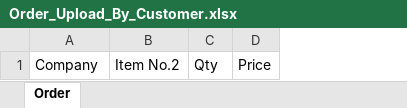
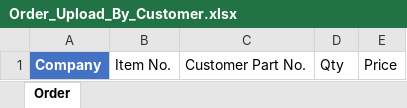
Before and after one commit to warakornaac/NewShopGit, an Excel workbook: NewShop/Excel/Order_Upload_By_Customer.xlsx, sheet Order, drawn as a sheet; values as stored, in another font and other column widths than the file's, no borders; table styles not drawn; removed rows and columns are numbered as before the commit, all else as after; the diff names each change by its address in the sheet, - before the commit and + after, or states it on an @@ line.

Commit message:
[view&controller] add function download excel result upload order

```diff
--- a/NewShop/Excel/Order_Upload_By_Customer.xlsx (sheet Order)
+++ b/NewShop/Excel/Order_Upload_By_Customer.xlsx (sheet Order)
-column B, row 1: Item No.2
+column B, row 1: Item No.
+column C, row 1: Customer Part No.
@@ A1 fill: none → #4472C4, bold: off → on, text colour: black → #FFFFFF @@
```
Also changed, not shown: 21 other files.
